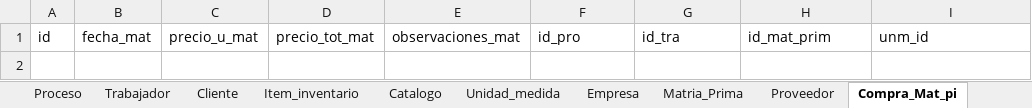
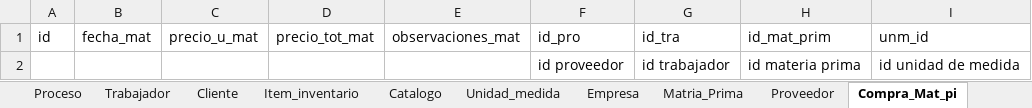
Before and after one commit to Danilo1945/Proyecto_Vino, an Excel workbook: DB_ultimoinca.xlsx, sheet Compra_Mat_pi, drawn as a sheet; values as stored, in another font and other column widths than the file's, no borders; table styles not drawn; the diff names each change by its address in the sheet, - before the commit and + after, or states it on an @@ line.

Commit message:
Empresa y materia prima

```diff
--- a/DB_ultimoinca.xlsx (sheet Compra_Mat_pi)
+++ b/DB_ultimoinca.xlsx (sheet Compra_Mat_pi)
+row 2:  |  |  |  |  | id proveedor | id trabajador | id materia prima | id unidad de medida
```
Also changed, not shown: sheet Matria_Prima, sheet Proveedor, sheet Empresa.
